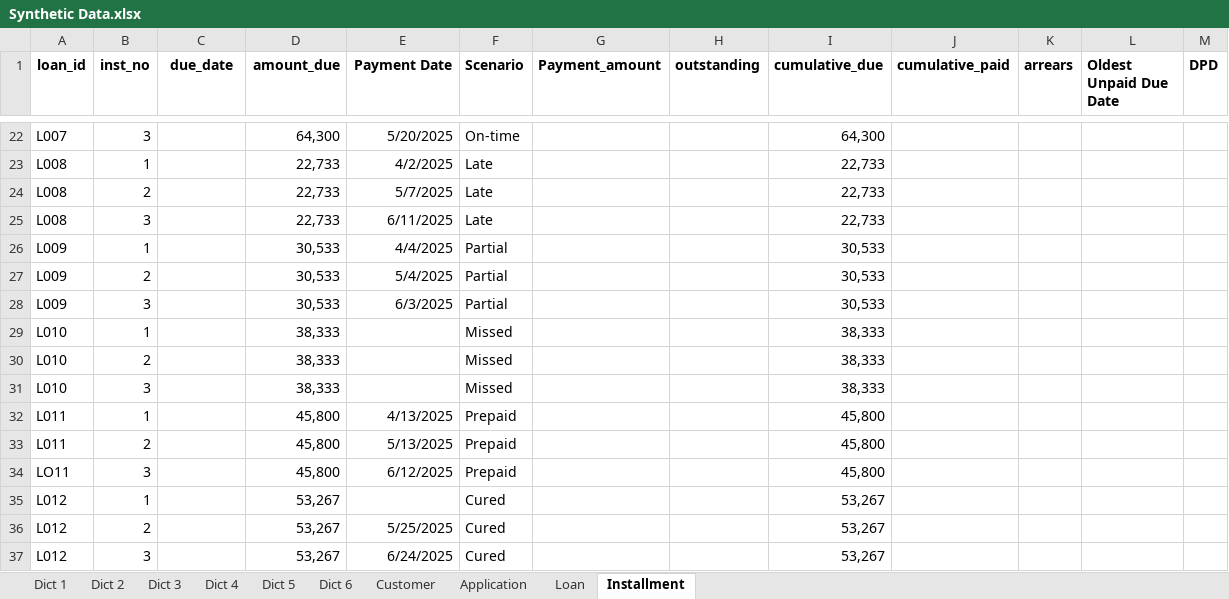
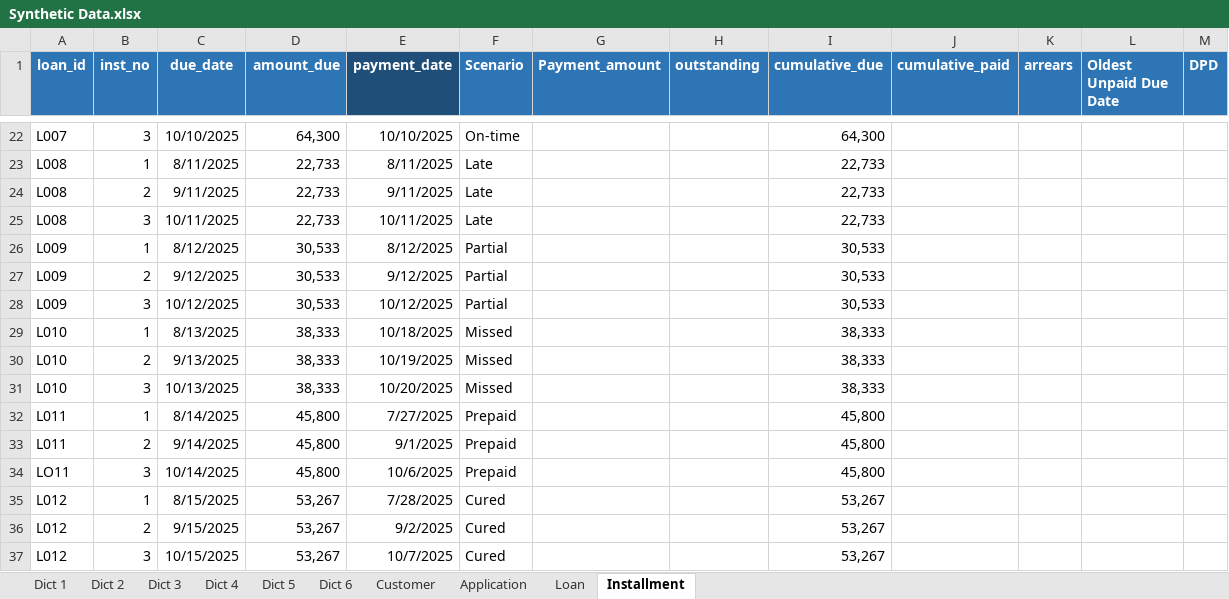
Before and after one commit to Naza1411/CreditRiskAnalysis, an Excel workbook: week_1/Synthetic Data.xlsx, sheet Installment, drawn as a sheet; only a part is shown, gaps mark what is left out; values as stored, in another font and other column widths than the file's, no borders; the diff covers the shown part only; the diff names each change by its address in the sheet, - before the commit and + after, or states it on an @@ line.

```diff
--- a/week_1/Synthetic Data.xlsx (sheet Installment)
+++ b/week_1/Synthetic Data.xlsx (sheet Installment)
-A1:D1 fill: none
+A1:D1 fill: #2E75B6
-A1:M1 text colour: black
+A1:M1 text colour: #FFFFFF
-E1: Payment Date
+E1: payment_date
-E1 fill: none
+E1 fill: #1F4E78
-F1:M1 fill: none
+F1:M1 fill: #2E75B6
-C22 (due_date): (empty)
+C22 (due_date): 10/10/2025
-E22 (payment_date): 5/20/2025
+E22 (payment_date): 10/10/2025
-C23 (due_date): (empty)
+C23 (due_date): 8/11/2025
-E23 (payment_date): 4/2/2025
+E23 (payment_date): 8/11/2025
-C24 (due_date): (empty)
+C24 (due_date): 9/11/2025
-E24 (payment_date): 5/7/2025
+E24 (payment_date): 9/11/2025
-C25 (due_date): (empty)
+C25 (due_date): 10/11/2025
-E25 (payment_date): 6/11/2025
+E25 (payment_date): 10/11/2025
-C26 (due_date): (empty)
+C26 (due_date): 8/12/2025
-E26 (payment_date): 4/4/2025
+E26 (payment_date): 8/12/2025
-C27 (due_date): (empty)
+C27 (due_date): 9/12/2025
-E27 (payment_date): 5/4/2025
+E27 (payment_date): 9/12/2025
-C28 (due_date): (empty)
+C28 (due_date): 10/12/2025
-E28 (payment_date): 6/3/2025
+E28 (payment_date): 10/12/2025
-C29 (due_date): (empty)
+C29 (due_date): 8/13/2025
-E29 (payment_date): (empty)
+E29 (payment_date): 10/18/2025
-C30 (due_date): (empty)
+C30 (due_date): 9/13/2025
-E30 (payment_date): (empty)
+E30 (payment_date): 10/19/2025
-C31 (due_date): (empty)
+C31 (due_date): 10/13/2025
-E31 (payment_date): (empty)
+E31 (payment_date): 10/20/2025
-C32 (due_date): (empty)
+C32 (due_date): 8/14/2025
-E32 (payment_date): 4/13/2025
+E32 (payment_date): 7/27/2025
-C33 (due_date): (empty)
+C33 (due_date): 9/14/2025
-E33 (payment_date): 5/13/2025
+E33 (payment_date): 9/1/2025
-C34 (due_date): (empty)
+C34 (due_date): 10/14/2025
-E34 (payment_date): 6/12/2025
+E34 (payment_date): 10/6/2025
-C35 (due_date): (empty)
+C35 (due_date): 8/15/2025
-E35 (payment_date): (empty)
+E35 (payment_date): 7/28/2025
-C36 (due_date): (empty)
+C36 (due_date): 9/15/2025
-E36 (payment_date): 5/25/2025
+E36 (payment_date): 9/2/2025
-C37 (due_date): (empty)
+C37 (due_date): 10/15/2025
-E37 (payment_date): 6/24/2025
+E37 (payment_date): 10/7/2025
```
Also changed, not shown: 79 edited cells elsewhere in this sheet, sheet Loan, formulas that keep their value.
